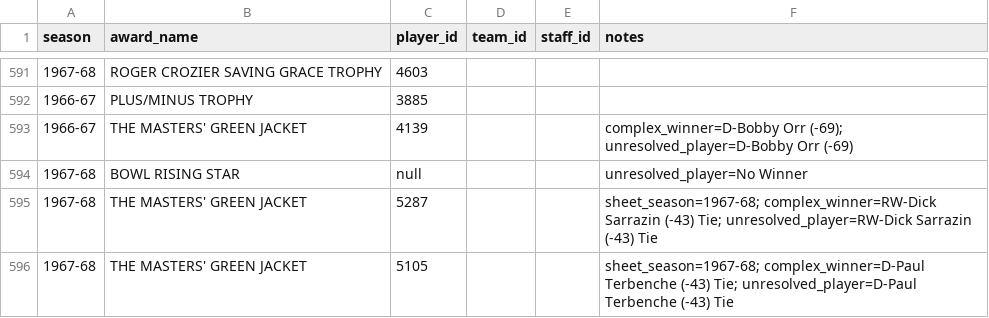
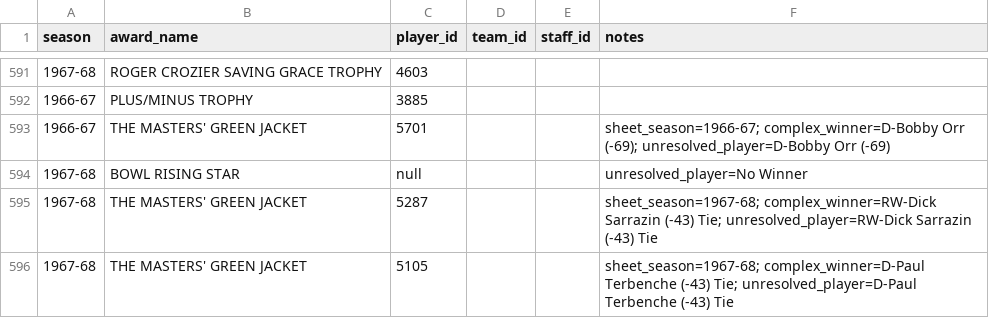
Before and after one commit to BoiledEgg1974/boys-of-winter-hockey-website, a CSV file: data/imports/raw/bowl_historical/history_awards.csv, drawn as a sheet; only a part is shown, gaps mark what is left out.

```diff
--- a/data/imports/raw/bowl_historical/history_awards.csv
+++ b/data/imports/raw/bowl_historical/history_awards.csv
@@ -592,3 +592,3 @@
 1966-67,PLUS/MINUS TROPHY,3885,,,
-1966-67,THE MASTERS' GREEN JACKET,4139,,,complex_winner=D-Bobby Orr (-69); unresolved_player=D-Bobby Orr (-69)
+1966-67,THE MASTERS' GREEN JACKET,5701,,,sheet_season=1966-67; complex_winner=D-Bobby Orr (-69); unresolved_player=D-Bobby Orr (-69)
 1967-68,BOWL RISING STAR,null,,,unresolved_player=No Winner
```
Also changed, not shown: data/imports/raw/bowl_cap/history_awards.csv, data/imports/raw/bowl_cap/history_awards.sheet.csv, 10 other files.
